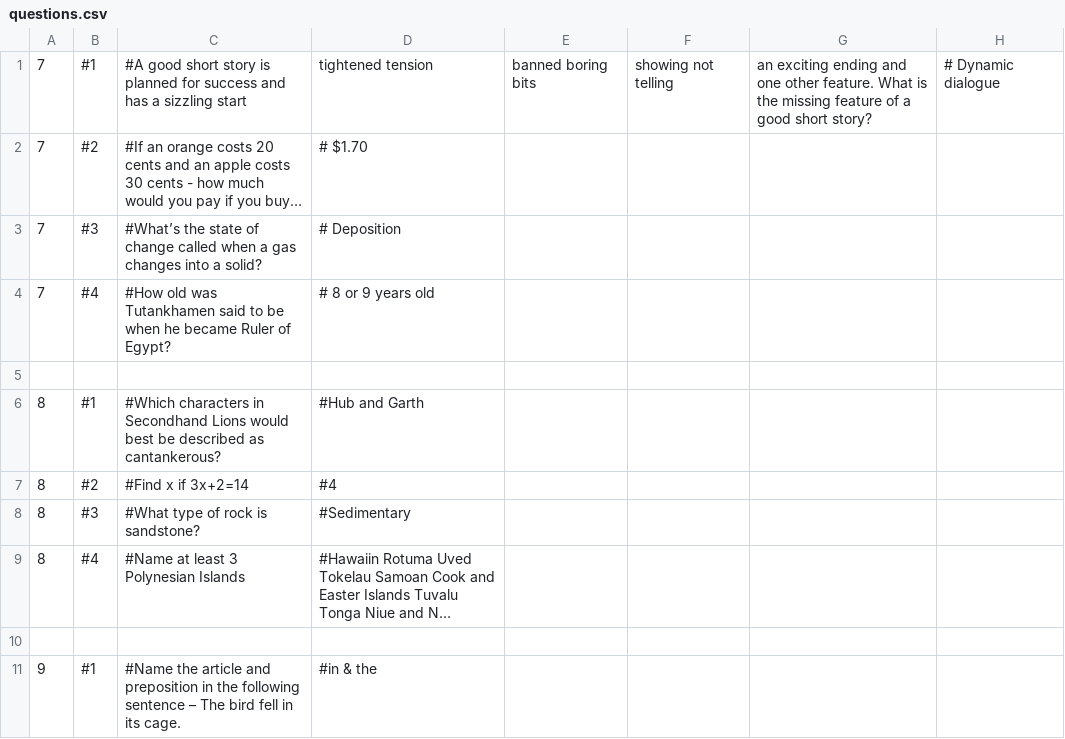
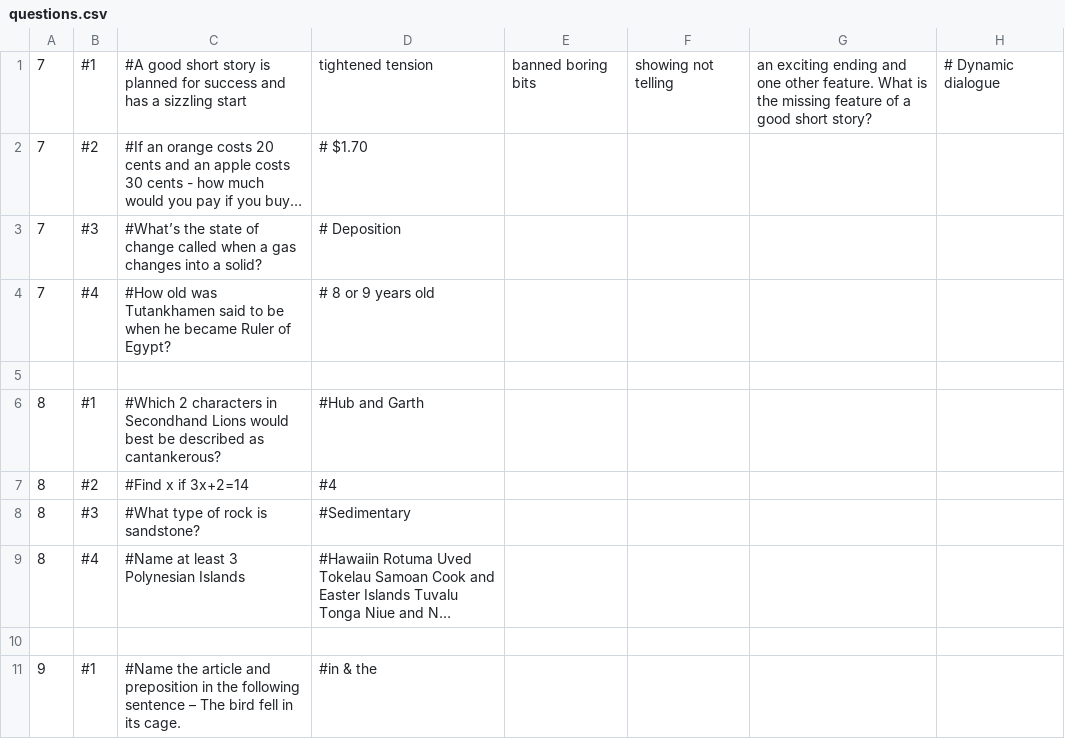
Before and after one commit to IsaacParnell/bom, a CSV file: public/questions.csv, drawn as a sheet; only a part is shown; long unchanged cells end in ….

Commit message:
Update questions.csv

```diff
--- a/public/questions.csv
+++ b/public/questions.csv
@@ -5,3 +5,3 @@
 
-8,#1,#Which characters in Secondhand Lions would best be described as cantankerous?,#Hub and Garth
+8,#1,#Which 2 characters in Secondhand Lions would best be described as cantankerous?,#Hub and Garth
 8,#2,#Find x if 3x+2=14,#4
```
